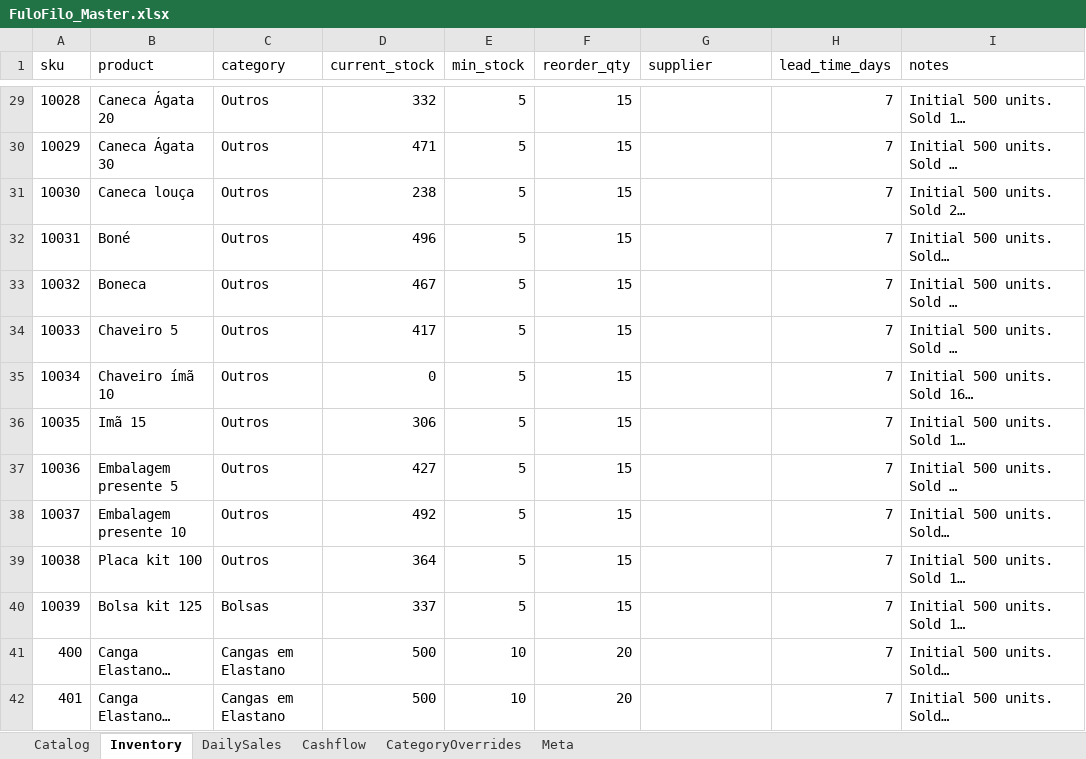
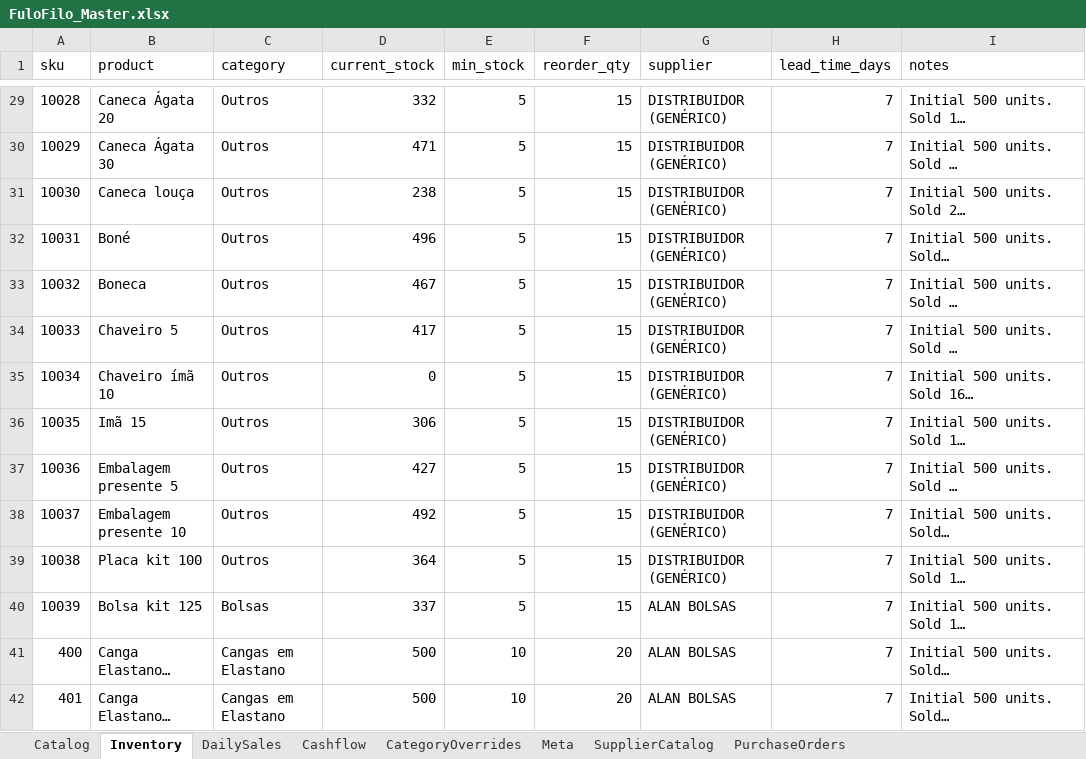
Before and after one commit to AUTOGIO/fulofilo-analytics, an Excel workbook: data/excel/FuloFilo_Master.xlsx, sheet Inventory, drawn as a sheet; only a part is shown, gaps mark what is left out; long unchanged cells end in …; values as stored, in another font and other column widths than the file's, no borders; the diff covers the shown part only; the diff names each change by its address in the sheet, - before the commit and + after, or states it on an @@ line.

```diff
--- a/data/excel/FuloFilo_Master.xlsx (sheet Inventory)
+++ b/data/excel/FuloFilo_Master.xlsx (sheet Inventory)
+sheet tab: SupplierCatalog
+sheet tab: PurchaseOrders
-G29:G39 (supplier): (empty)
+G29:G39 (supplier): DISTRIBUIDOR (GENÉRICO)
-G40:G42 (supplier): (empty)
+G40:G42 (supplier): ALAN BOLSAS
```
Also changed, not shown: 60 edited cells elsewhere in this sheet, 2 other files.
